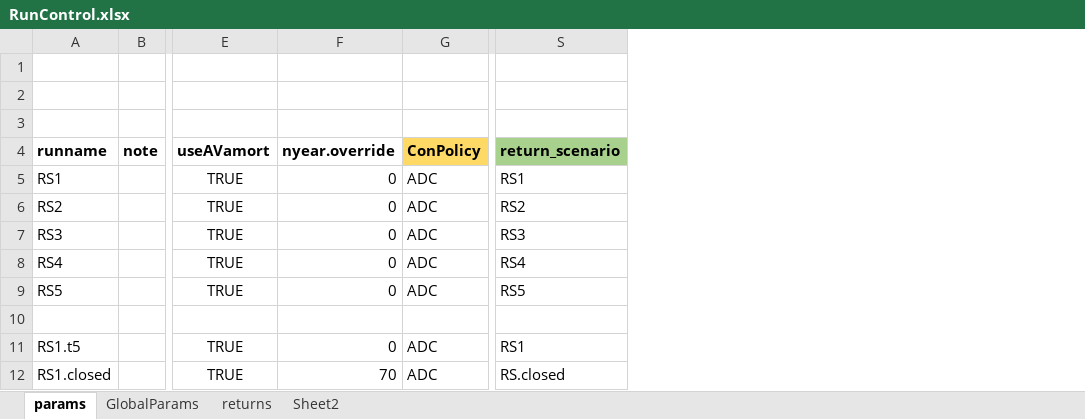
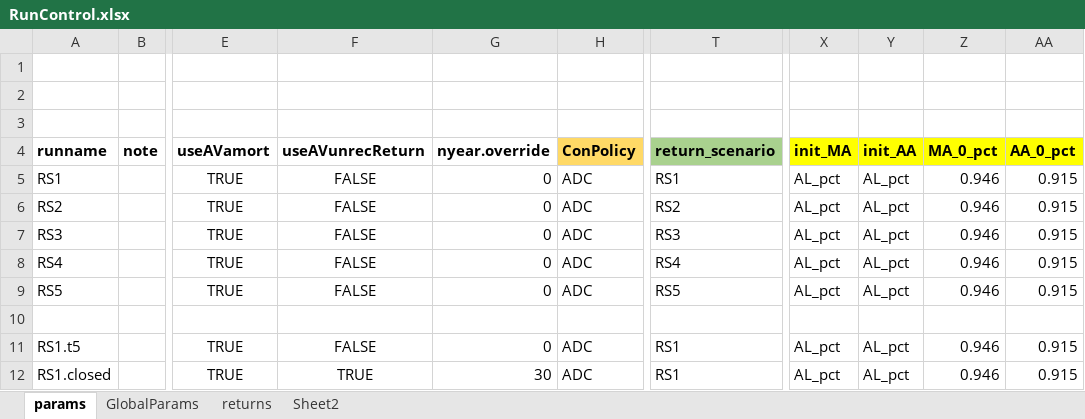
Before and after one commit to marshallpku/Model_LAFPP, an Excel workbook: RunControl.xlsx, sheet params, drawn as a sheet; only a part is shown, gaps mark what is left out; values as stored, in another font and other column widths than the file's, no borders; charts and pictures not drawn; addresses are those after the commit; the diff names each change by its address in the sheet, - before the commit and + after, or states it on an @@ line.

Commit message:
update: initial unrecognized returns and adjusment for initial amortization payments

```diff
--- a/RunControl.xlsx (sheet params)
+++ b/RunControl.xlsx (sheet params)
+column F (useAVunrecReturn), rows 5-12: FALSE | FALSE | FALSE | FALSE | FALSE |  | FALSE | TRUE
+column X (init_MA), rows 5-12: AL_pct | AL_pct | AL_pct | AL_pct | AL_pct |  | AL_pct | AL_pct
+column Y (init_AA), rows 5-12: AL_pct | AL_pct | AL_pct | AL_pct | AL_pct |  | AL_pct | AL_pct
+column Z (MA_0_pct), rows 5-12: 0.946 | 0.946 | 0.946 | 0.946 | 0.946 |  | 0.946 | 0.946
+column AA (AA_0_pct), rows 5-12: 0.915 | 0.915 | 0.915 | 0.915 | 0.915 |  | 0.915 | 0.915
-G12 (nyear.override): 70
+G12 (nyear.override): 30
-T12 (return_scenario): RS.closed
+T12 (return_scenario): RS1
```
Also changed, not shown: sheet returns, charts or pictures, Data_inputs/LAFPP_MemberData.xlsx, Data_inputs/LAFPP_PlanInfo.xlsx, 8 other files.
